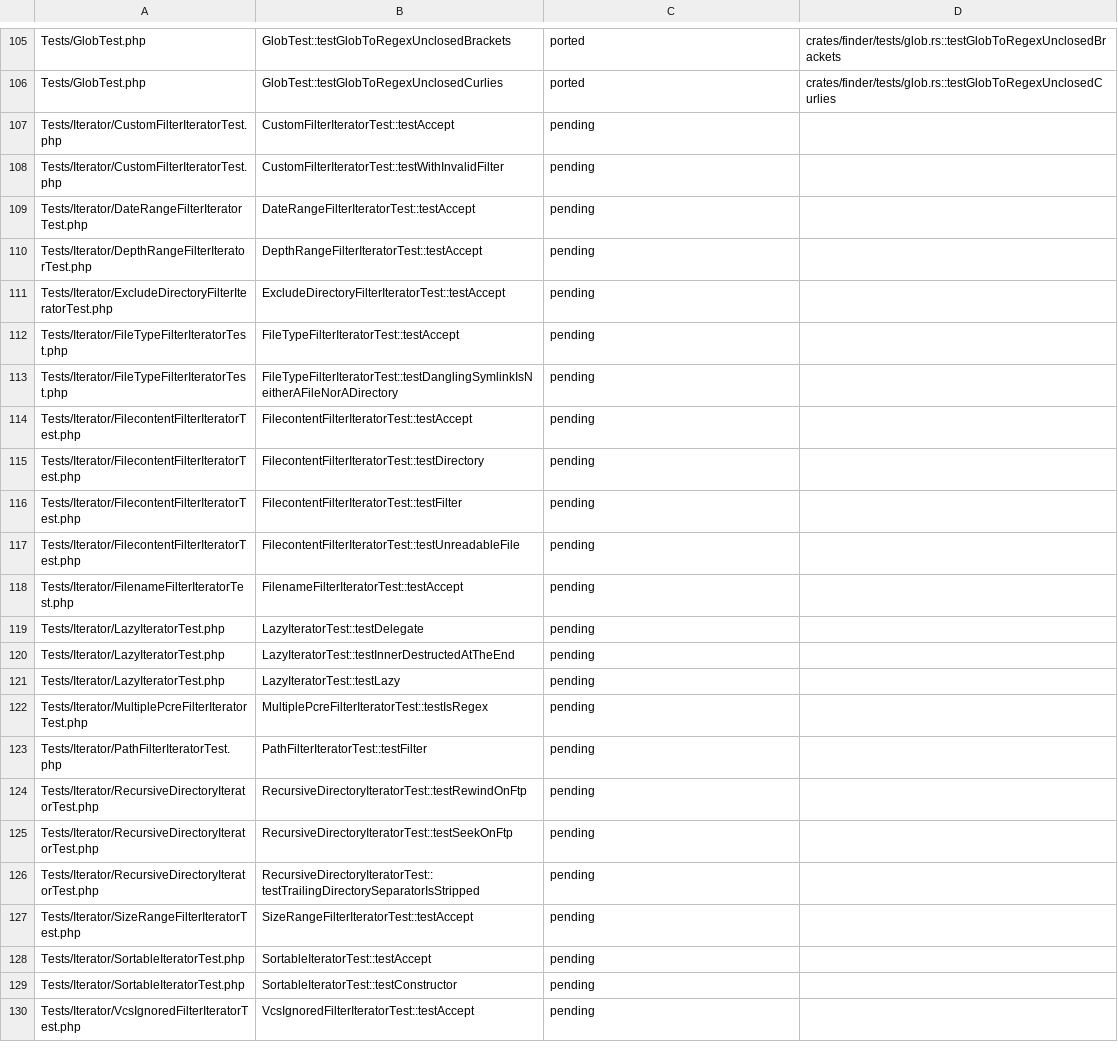
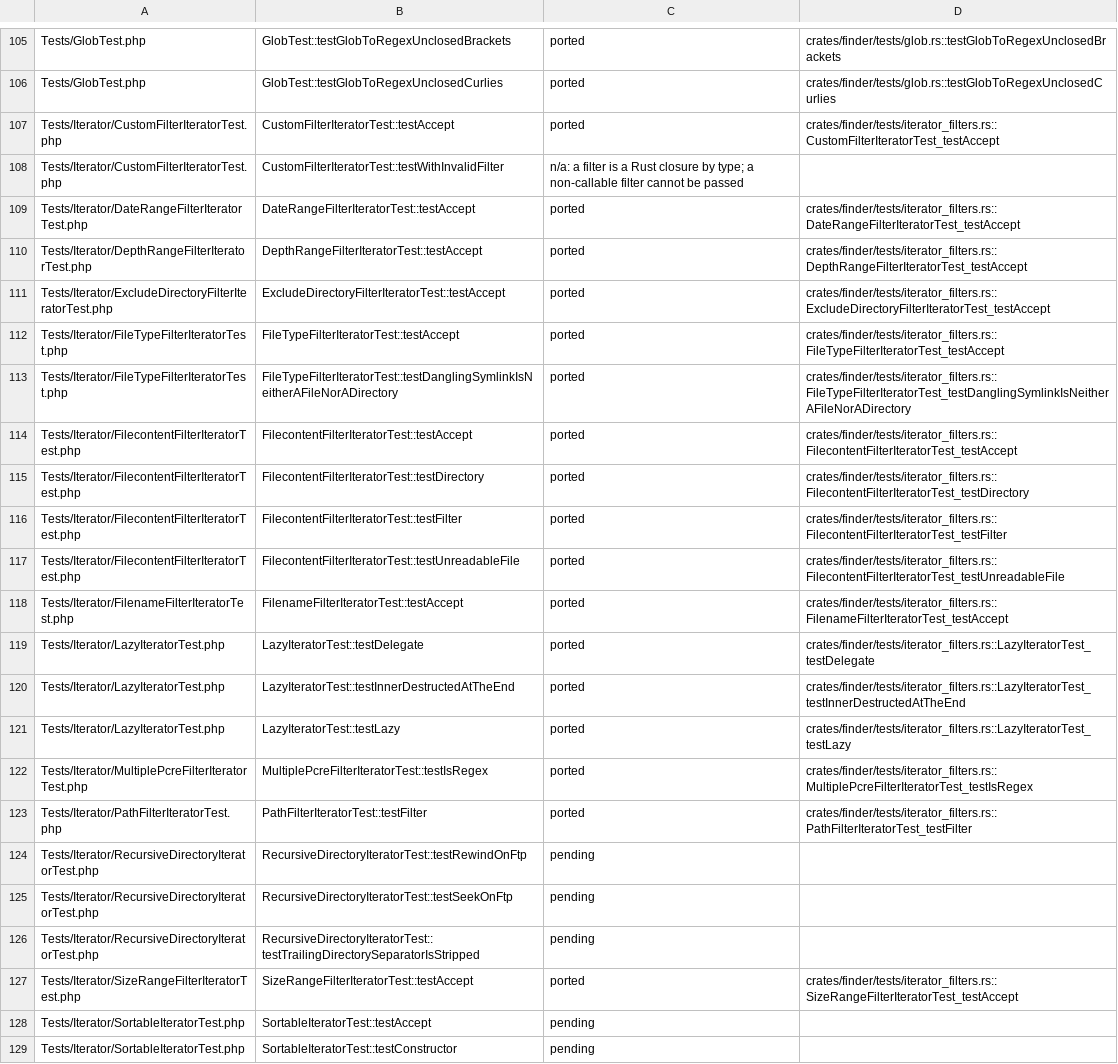
Before and after one commit to D-Nations/symfony-rs, a TSV file: parity/symfony/finder.tsv, drawn as a sheet; only a part is shown, gaps mark what is left out; the shorter side is filled out with more unchanged rows.

```diff
--- a/parity/symfony/finder.tsv
+++ b/parity/symfony/finder.tsv
@@ -106,19 +106,19 @@ Tests/GlobTest.php	GlobTest::testGlobToRegexUnclosedBrackets	ported	crates/finde
 Tests/GlobTest.php	GlobTest::testGlobToRegexUnclosedCurlies	ported	crates/finder/tests/glob.rs::testGlobToRegexUnclosedCurlies
-Tests/Iterator/CustomFilterIteratorTest.php	CustomFilterIteratorTest::testAccept	pending	
-Tests/Iterator/CustomFilterIteratorTest.php	CustomFilterIteratorTest::testWithInvalidFilter	pending	
-Tests/Iterator/DateRangeFilterIteratorTest.php	DateRangeFilterIteratorTest::testAccept	pending	
-Tests/Iterator/DepthRangeFilterIteratorTest.php	DepthRangeFilterIteratorTest::testAccept	pending	
-Tests/Iterator/ExcludeDirectoryFilterIteratorTest.php	ExcludeDirectoryFilterIteratorTest::testAccept	pending	
-Tests/Iterator/FileTypeFilterIteratorTest.php	FileTypeFilterIteratorTest::testAccept	pending	
-Tests/Iterator/FileTypeFilterIteratorTest.php	FileTypeFilterIteratorTest::testDanglingSymlinkIsNeitherAFileNorADirectory	pending	
-Tests/Iterator/FilecontentFilterIteratorTest.php	FilecontentFilterIteratorTest::testAccept	pending	
-Tests/Iterator/FilecontentFilterIteratorTest.php	FilecontentFilterIteratorTest::testDirectory	pending	
-Tests/Iterator/FilecontentFilterIteratorTest.php	FilecontentFilterIteratorTest::testFilter	pending	
-Tests/Iterator/FilecontentFilterIteratorTest.php	FilecontentFilterIteratorTest::testUnreadableFile	pending	
-Tests/Iterator/FilenameFilterIteratorTest.php	FilenameFilterIteratorTest::testAccept	pending	
-Tests/Iterator/LazyIteratorTest.php	LazyIteratorTest::testDelegate	pending	
-Tests/Iterator/LazyIteratorTest.php	LazyIteratorTest::testInnerDestructedAtTheEnd	pending	
-Tests/Iterator/LazyIteratorTest.php	LazyIteratorTest::testLazy	pending	
-Tests/Iterator/MultiplePcreFilterIteratorTest.php	MultiplePcreFilterIteratorTest::testIsRegex	pending	
-Tests/Iterator/PathFilterIteratorTest.php	PathFilterIteratorTest::testFilter	pending	
+Tests/Iterator/CustomFilterIteratorTest.php	CustomFilterIteratorTest::testAccept	ported	crates/finder/tests/iterator_filters.rs::CustomFilterIteratorTest_testAccept
+Tests/Iterator/CustomFilterIteratorTest.php	CustomFilterIteratorTest::testWithInvalidFilter	n/a: a filter is a Rust closure by type; a non-callable filter cannot be passed	
+Tests/Iterator/DateRangeFilterIteratorTest.php	DateRangeFilterIteratorTest::testAccept	ported	crates/finder/tests/iterator_filters.rs::DateRangeFilterIteratorTest_testAccept
+Tests/Iterator/DepthRangeFilterIteratorTest.php	DepthRangeFilterIteratorTest::testAccept	ported	crates/finder/tests/iterator_filters.rs::DepthRangeFilterIteratorTest_testAccept
+Tests/Iterator/ExcludeDirectoryFilterIteratorTest.php	ExcludeDirectoryFilterIteratorTest::testAccept	ported	crates/finder/tests/iterator_filters.rs::ExcludeDirectoryFilterIteratorTest_testAccept
+Tests/Iterator/FileTypeFilterIteratorTest.php	FileTypeFilterIteratorTest::testAccept	ported	crates/finder/tests/iterator_filters.rs::FileTypeFilterIteratorTest_testAccept
+Tests/Iterator/FileTypeFilterIteratorTest.php	FileTypeFilterIteratorTest::testDanglingSymlinkIsNeitherAFileNorADirectory	ported	crates/finder/tests/iterator_filters.rs::FileTypeFilterIteratorTest_testDanglingSymlinkIsNeitherAFileNorADirectory
+Tests/Iterator/FilecontentFilterIteratorTest.php	FilecontentFilterIteratorTest::testAccept	ported	crates/finder/tests/iterator_filters.rs::FilecontentFilterIteratorTest_testAccept
+Tests/Iterator/FilecontentFilterIteratorTest.php	FilecontentFilterIteratorTest::testDirectory	ported	crates/finder/tests/iterator_filters.rs::FilecontentFilterIteratorTest_testDirectory
+Tests/Iterator/FilecontentFilterIteratorTest.php	FilecontentFilterIteratorTest::testFilter	ported	crates/finder/tests/iterator_filters.rs::FilecontentFilterIteratorTest_testFilter
+Tests/Iterator/FilecontentFilterIteratorTest.php	FilecontentFilterIteratorTest::testUnreadableFile	ported	crates/finder/tests/iterator_filters.rs::FilecontentFilterIteratorTest_testUnreadableFile
+Tests/Iterator/FilenameFilterIteratorTest.php	FilenameFilterIteratorTest::testAccept	ported	crates/finder/tests/iterator_filters.rs::FilenameFilterIteratorTest_testAccept
+Tests/Iterator/LazyIteratorTest.php	LazyIteratorTest::testDelegate	ported	crates/finder/tests/iterator_filters.rs::LazyIteratorTest_testDelegate
+Tests/Iterator/LazyIteratorTest.php	LazyIteratorTest::testInnerDestructedAtTheEnd	ported	crates/finder/tests/iterator_filters.rs::LazyIteratorTest_testInnerDestructedAtTheEnd
+Tests/Iterator/LazyIteratorTest.php	LazyIteratorTest::testLazy	ported	crates/finder/tests/iterator_filters.rs::LazyIteratorTest_testLazy
+Tests/Iterator/MultiplePcreFilterIteratorTest.php	MultiplePcreFilterIteratorTest::testIsRegex	ported	crates/finder/tests/iterator_filters.rs::MultiplePcreFilterIteratorTest_testIsRegex
+Tests/Iterator/PathFilterIteratorTest.php	PathFilterIteratorTest::testFilter	ported	crates/finder/tests/iterator_filters.rs::PathFilterIteratorTest_testFilter
 Tests/Iterator/RecursiveDirectoryIteratorTest.php	RecursiveDirectoryIteratorTest::testRewindOnFtp	pending	
@@ -126,3 +126,3 @@ Tests/Iterator/RecursiveDirectoryIteratorTest.php	RecursiveDirectoryIteratorTest
 Tests/Iterator/RecursiveDirectoryIteratorTest.php	RecursiveDirectoryIteratorTest::testTrailingDirectorySeparatorIsStripped	pending	
-Tests/Iterator/SizeRangeFilterIteratorTest.php	SizeRangeFilterIteratorTest::testAccept	pending	
+Tests/Iterator/SizeRangeFilterIteratorTest.php	SizeRangeFilterIteratorTest::testAccept	ported	crates/finder/tests/iterator_filters.rs::SizeRangeFilterIteratorTest_testAccept
 Tests/Iterator/SortableIteratorTest.php	SortableIteratorTest::testAccept	pending	
```
Also changed, not shown: parity/sources.tsv, 23 other files.
